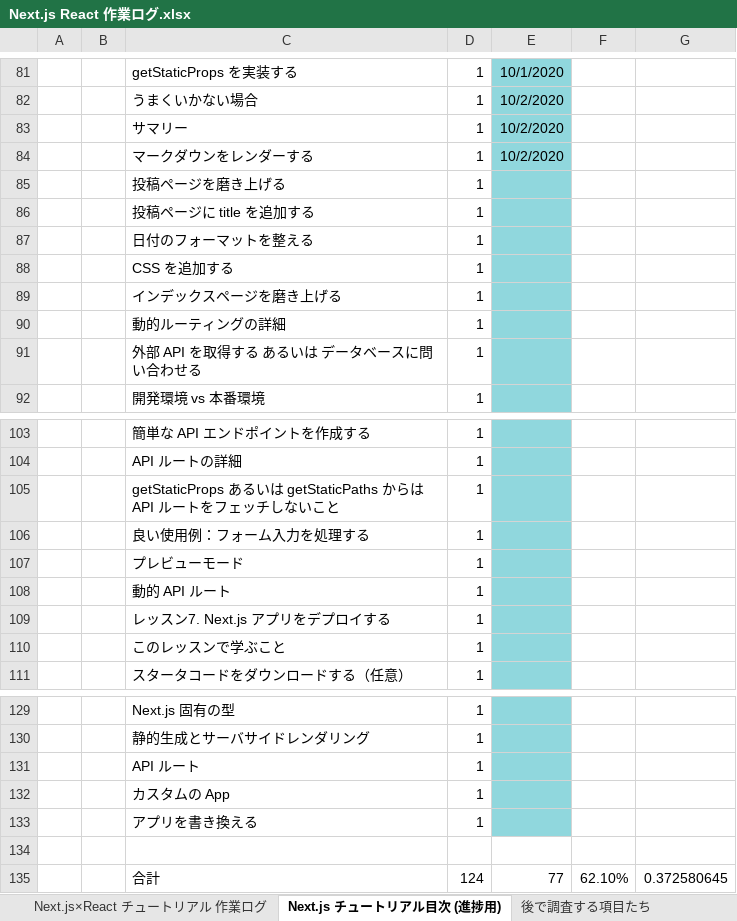
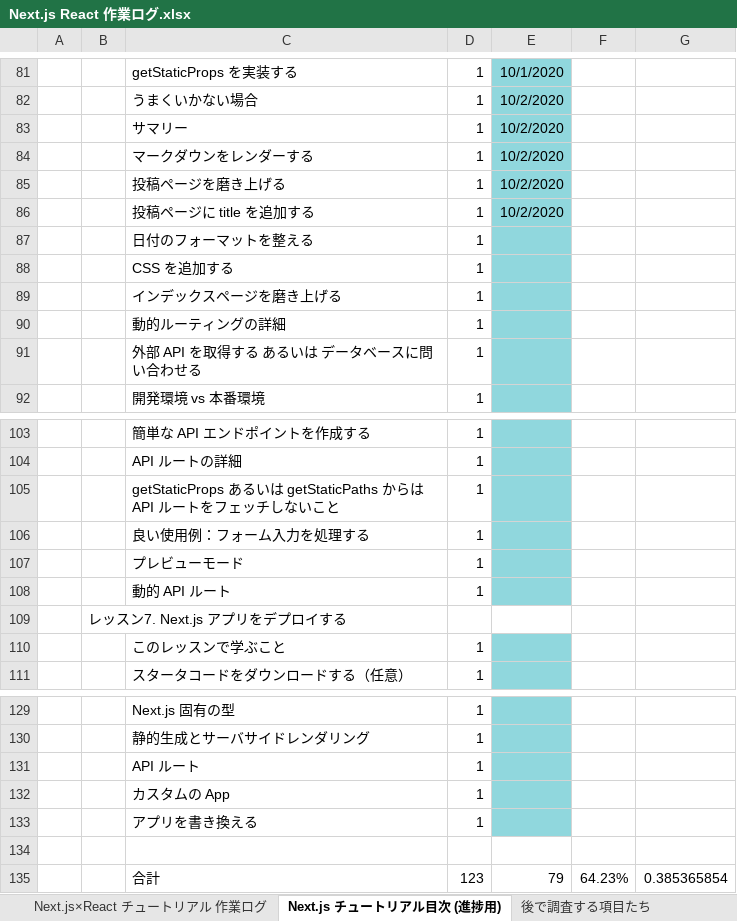
Before and after one commit to cluck-mur/nextjs-blog, an Excel workbook: ドキュメント/Next.js React 作業ログ.xlsx, sheet Next.js チュートリアル目次 (進捗用), drawn as a sheet; only a part is shown, gaps mark what is left out; values as stored, in another font and other column widths than the file's, no borders; removed rows and columns are numbered as before the commit, all else as after; the diff names each change by its address in the sheet, - before the commit and + after, or states it on an @@ line.

Commit message:
進捗管理エクセルを修正

```diff
--- a/ドキュメント/Next.js React 作業ログ.xlsx (sheet Next.js チュートリアル目次 (進捗用))
+++ b/ドキュメント/Next.js React 作業ログ.xlsx (sheet Next.js チュートリアル目次 (進捗用))
-E85:E86: (empty)
+E85:E86: 10/2/2020
-row 109:  |  | レッスン7. Next.js アプリをデプロイする | 1
+row 109:  | レッスン7. Next.js アプリをデプロイする
-row 135:  |  | 合計 | 124 | 77 | 62.10% | 0.372580645
+row 135:  |  | 合計 | 123 | 79 | 64.23% | 0.385365854
```
